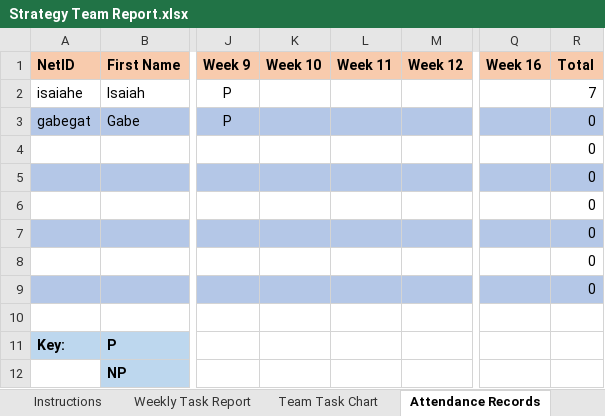
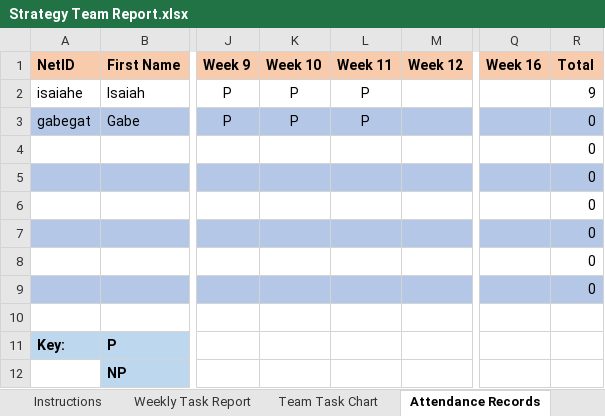
Before and after one commit to Gaboer/MAVRIC-General, an Excel workbook: Weekly Reports/Strategy Team Report.xlsx, sheet Attendance Records, drawn as a sheet; only a part is shown, gaps mark what is left out; values as stored, in another font and other column widths than the file's, no borders; the diff names each change by its address in the sheet, - before the commit and + after, or states it on an @@ line.

Commit message:
week11
week 11

```diff
--- a/Weekly Reports/Strategy Team Report.xlsx (sheet Attendance Records)
+++ b/Weekly Reports/Strategy Team Report.xlsx (sheet Attendance Records)
-K2:K3 (Week 10): (empty)
+K2:K3 (Week 10): P
-L2:L3 (Week 11): (empty)
+L2:L3 (Week 11): P
-R2 (Total): 7
+R2 (Total): 9
```
Also changed, not shown: sheet Weekly Task Report, sheet Team Task Chart.
